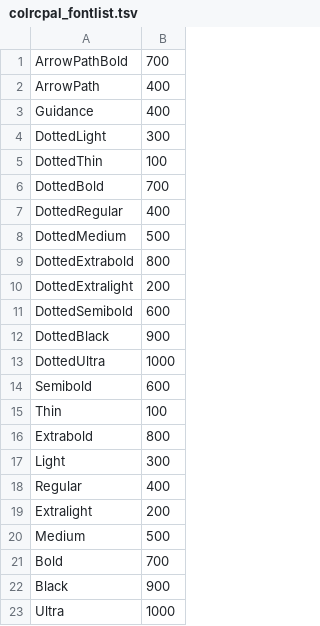
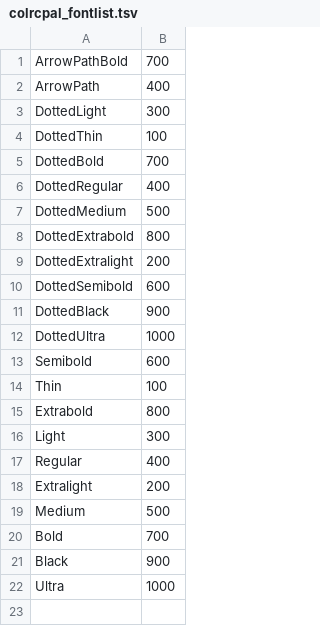
Before and after one commit to ctrlcctrlv/FRBAmericanCursive, a TSV file: build_data/colrcpal_fontlist.tsv, drawn as a sheet.

Commit message:
Remove FontForge and Inkscape as build dependencies

```diff
--- a/build_data/colrcpal_fontlist.tsv
+++ b/build_data/colrcpal_fontlist.tsv
@@ -2,3 +2,2 @@ ArrowPathBold	700
 ArrowPath	400
-Guidance	400
 DottedLight	300
```
Also changed, not shown: 51 other files.
